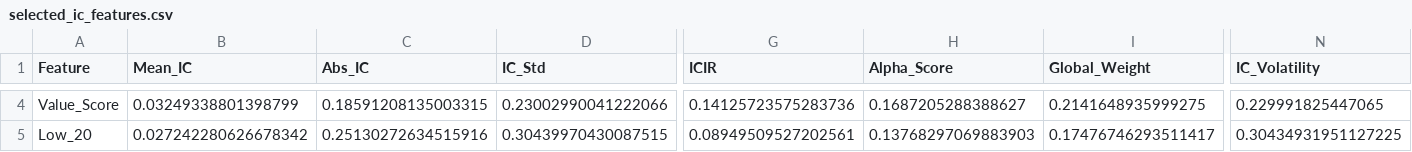
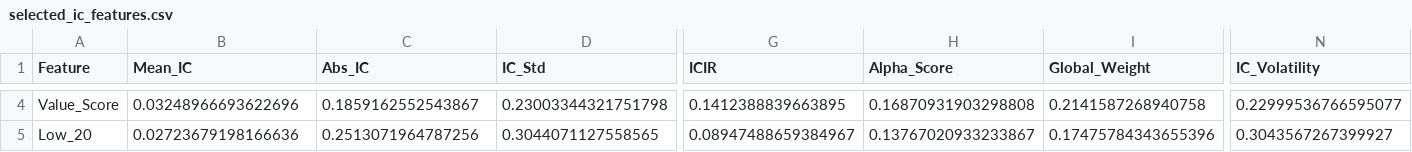
Before and after one commit to appstechemail/Quant-Portfolio-Analytics-Platform, a CSV file: data/selected_ic_features.csv, drawn as a sheet; only a part is shown, gaps mark what is left out; the diff covers the shown part only; the diff names each change by its address in the sheet, - before the commit and + after, or states it on an @@ line.

```diff
--- a/data/selected_ic_features.csv
+++ b/data/selected_ic_features.csv
-B4 (Mean_IC): 0.03249338801398799
+B4 (Mean_IC): 0.03248966693622696
-C4 (Abs_IC): 0.18591208135003315
+C4 (Abs_IC): 0.1859162552543867
-D4 (IC_Std): 0.23002990041222066
+D4 (IC_Std): 0.23003344321751798
-G4 (ICIR): 0.14125723575283736
+G4 (ICIR): 0.1412388839663895
-H4 (Alpha_Score): 0.1687205288388627
+H4 (Alpha_Score): 0.16870931903298808
-I4 (Global_Weight): 0.2141648935999275
+I4 (Global_Weight): 0.2141587268940758
-N4 (IC_Volatility): 0.229991825447065
+N4 (IC_Volatility): 0.22999536766595077
-B5 (Mean_IC): 0.027242280626678342
+B5 (Mean_IC): 0.02723679198166636
-C5 (Abs_IC): 0.25130272634515916
+C5 (Abs_IC): 0.2513071964787256
-D5 (IC_Std): 0.30439970430087515
+D5 (IC_Std): 0.3044071127558565
-G5 (ICIR): 0.08949509527202561
+G5 (ICIR): 0.08947488659384967
-H5 (Alpha_Score): 0.13768297069883903
+H5 (Alpha_Score): 0.13767020933233867
-I5 (Global_Weight): 0.17476746293511417
+I5 (Global_Weight): 0.17475784343655396
-N5 (IC_Volatility): 0.30434931951127225
+N5 (IC_Volatility): 0.3043567267399927
```
Also changed, not shown: 161 edited cells elsewhere in this file, data/feature_decay.csv, data/ic_summary.csv, 44 other files.
